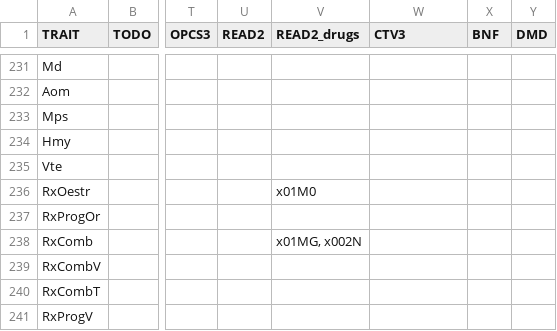
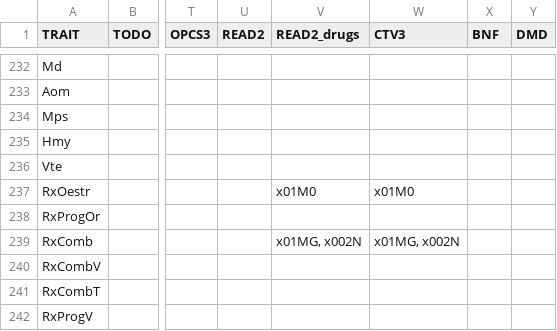
Before and after one commit to niekverw/ukbpheno, a TSV file: data_files/definitions_v3.tsv, drawn as a sheet; only a part is shown, gaps mark what is left out; addresses are those after the commit; the diff covers the shown part only; the diff names each change by its address in the sheet, - before the commit and + after, or states it on an @@ line.

```diff
--- a/data_files/definitions_v3.tsv
+++ b/data_files/definitions_v3.tsv
-W237 (CTV3): (empty)
+W237 (CTV3): x01M0
-W239 (CTV3): (empty)
+W239 (CTV3): x01MG, x002N
```
Also changed, not shown: 1 added row and 74 edited cells elsewhere in this file, 7 other files.
